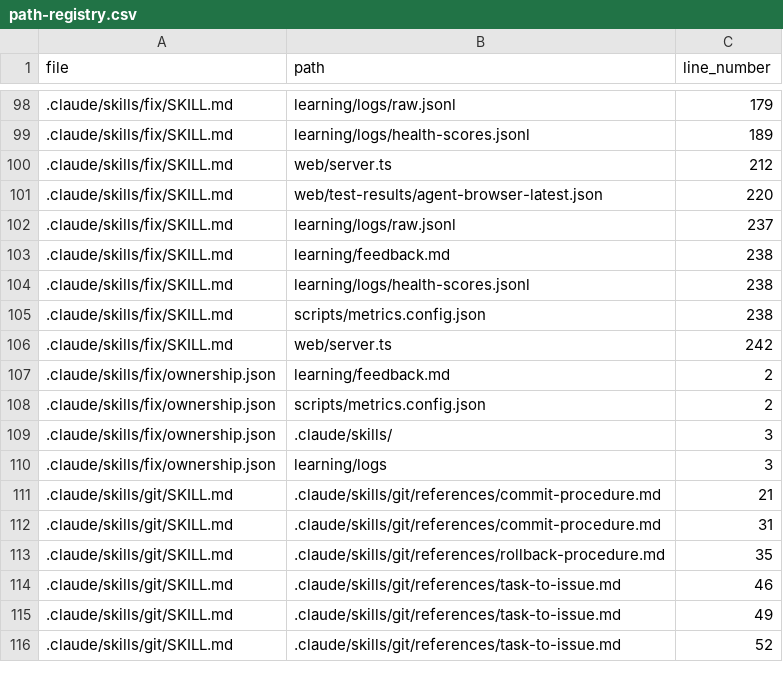
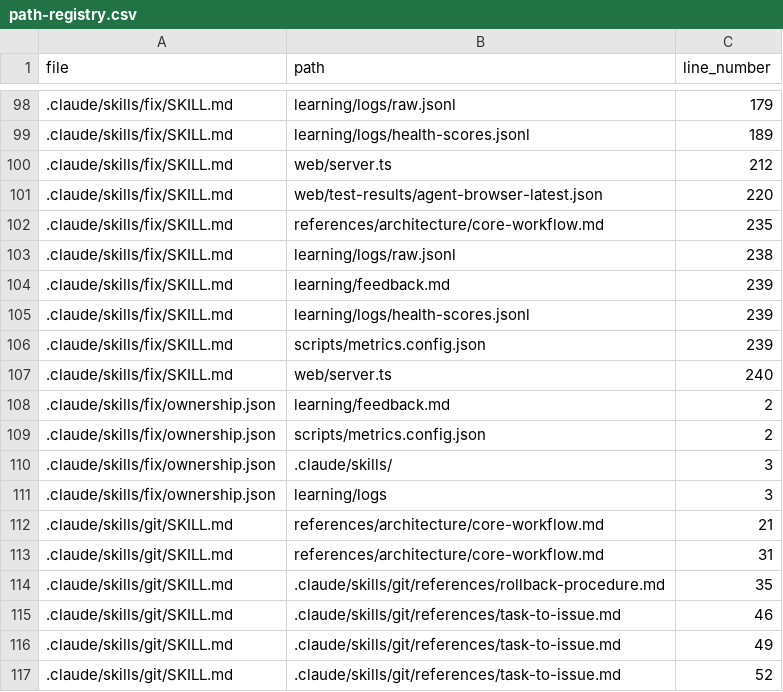
Before and after one commit to drashtishah/aws-simulator, a CSV file: references/registries/path-registry.csv, drawn as a sheet; only a part is shown, gaps mark what is left out; the diff covers the shown part only.

Commit message:
chore: regenerate path-registry after PR-G merge
Ref #61

```diff
--- a/references/registries/path-registry.csv
+++ b/references/registries/path-registry.csv
@@ -101,7 +101,8 @@ file,path,line_number
 .claude/skills/fix/SKILL.md,web/test-results/agent-browser-latest.json,220
-.claude/skills/fix/SKILL.md,learning/logs/raw.jsonl,237
-.claude/skills/fix/SKILL.md,learning/feedback.md,238
-.claude/skills/fix/SKILL.md,learning/logs/health-scores.jsonl,238
-.claude/skills/fix/SKILL.md,scripts/metrics.config.json,238
-.claude/skills/fix/SKILL.md,web/server.ts,242
+.claude/skills/fix/SKILL.md,references/architecture/core-workflow.md,235
+.claude/skills/fix/SKILL.md,learning/logs/raw.jsonl,238
+.claude/skills/fix/SKILL.md,learning/feedback.md,239
+.claude/skills/fix/SKILL.md,learning/logs/health-scores.jsonl,239
+.claude/skills/fix/SKILL.md,scripts/metrics.config.json,239
+.claude/skills/fix/SKILL.md,web/server.ts,240
 .claude/skills/fix/ownership.json,learning/feedback.md,2
@@ -110,4 +111,4 @@ file,path,line_number
 .claude/skills/fix/ownership.json,learning/logs,3
-.claude/skills/git/SKILL.md,.claude/skills/git/references/commit-procedure.md,21
-.claude/skills/git/SKILL.md,.claude/skills/git/references/commit-procedure.md,31
+.claude/skills/git/SKILL.md,references/architecture/core-workflow.md,21
+.claude/skills/git/SKILL.md,references/architecture/core-workflow.md,31
 .claude/skills/git/SKILL.md,.claude/skills/git/references/rollback-procedure.md,35
```
Also changed, not shown: 2 added rows, 29 removed rows and 8 edited cells elsewhere in this file.
